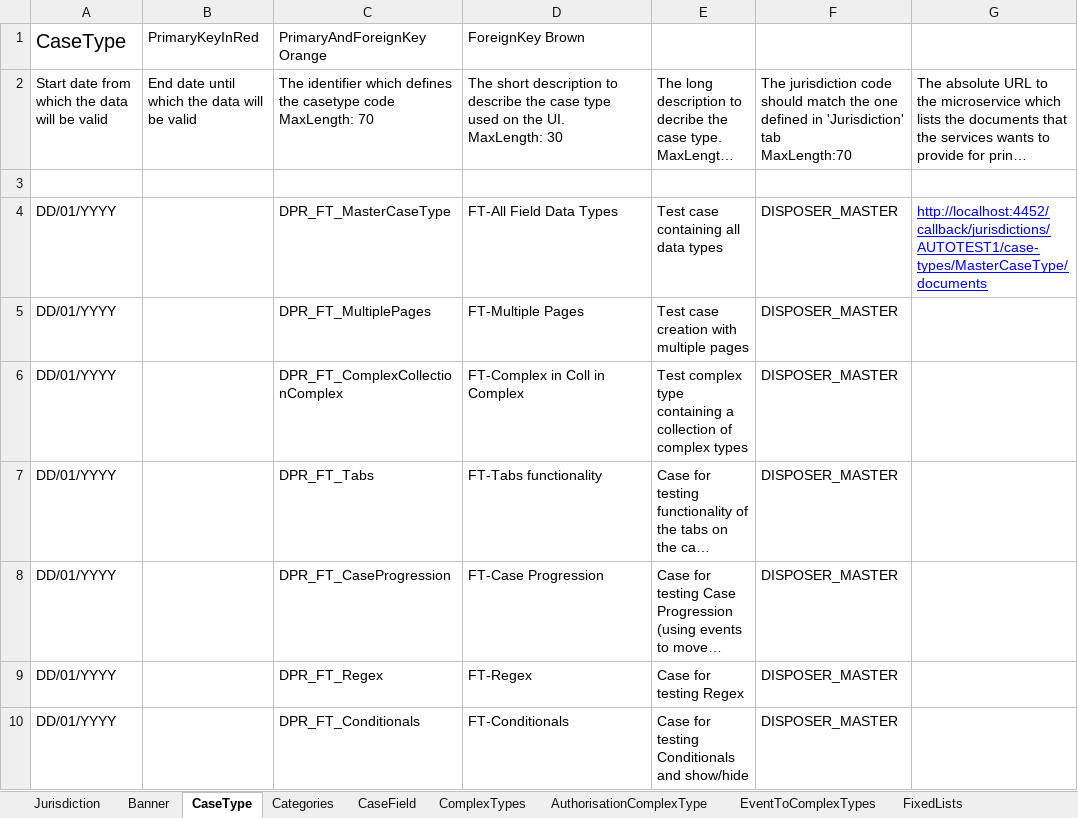
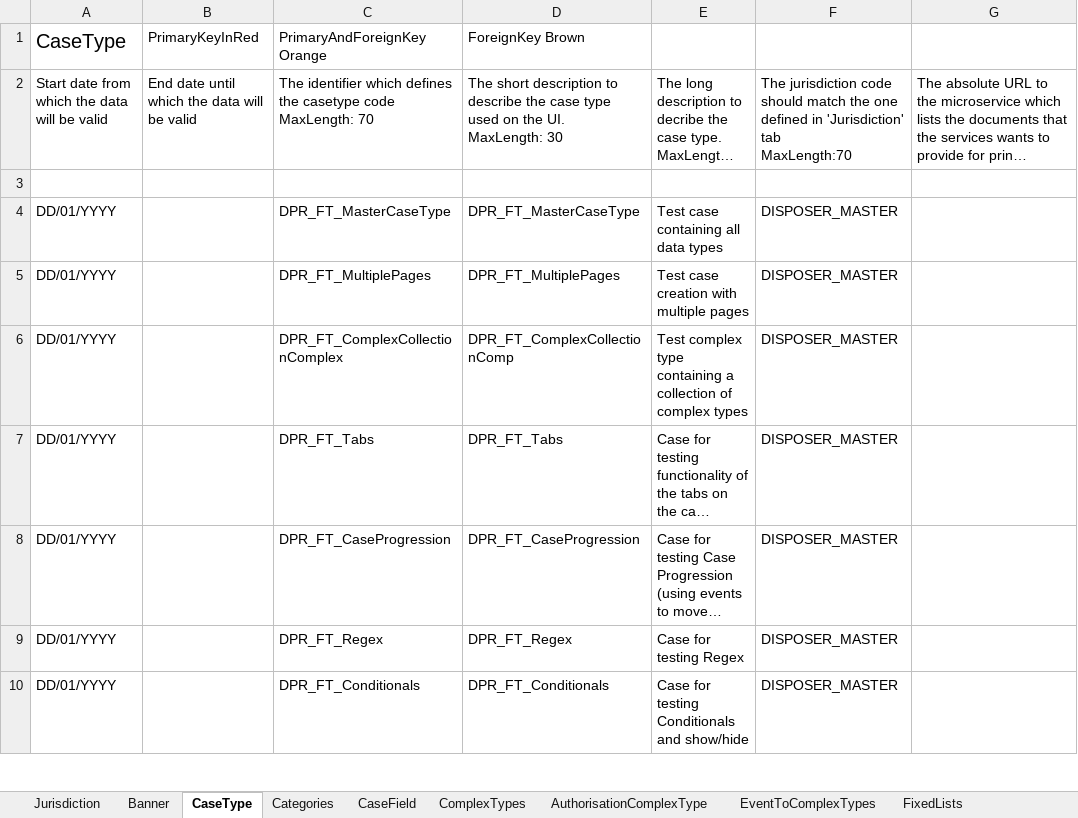
Before and after one commit to hmcts/ccd-case-disposer, an Excel workbook: src/functionalTest/resources/ccd-test-definitions/DISPOSER_Master_Definition.xlsx, sheet CaseType, drawn as a sheet; only a part is shown; long unchanged cells end in …; values as stored, in another font and other column widths than the file's, no borders; table styles not drawn; the diff covers the shown part only; the diff names each change by its address in the sheet, - before the commit and + after, or states it on an @@ line.

Commit message:
LAU-325: Updated SS used in Demo.

```diff
--- a/src/functionalTest/resources/ccd-test-definitions/DISPOSER_Master_Definition.xlsx (sheet CaseType)
+++ b/src/functionalTest/resources/ccd-test-definitions/DISPOSER_Master_Definition.xlsx (sheet CaseType)
-D4 (ForeignKey Brown): FT-All Field Data Types
+D4 (ForeignKey Brown): DPR_FT_MasterCaseType
-G4: http://localhost:4452/callback/jurisdictions/AUTOTEST1/case-types/MasterCaseType/documents
+G4: (empty)
-D5 (ForeignKey Brown): FT-Multiple Pages
+D5 (ForeignKey Brown): DPR_FT_MultiplePages
-D6 (ForeignKey Brown): FT-Complex in Coll in Complex
+D6 (ForeignKey Brown): DPR_FT_ComplexCollectionComp
-D7 (ForeignKey Brown): FT-Tabs functionality
+D7 (ForeignKey Brown): DPR_FT_Tabs
-D8 (ForeignKey Brown): FT-Case Progression
+D8 (ForeignKey Brown): DPR_FT_CaseProgression
-D9 (ForeignKey Brown): FT-Regex
+D9 (ForeignKey Brown): DPR_FT_Regex
-D10 (ForeignKey Brown): FT-Conditionals
+D10 (ForeignKey Brown): DPR_FT_Conditionals
```
Also changed, not shown: 24 edited cells and cell formats elsewhere in this sheet, sheet CaseEvent, sheet CaseEventToFields.
